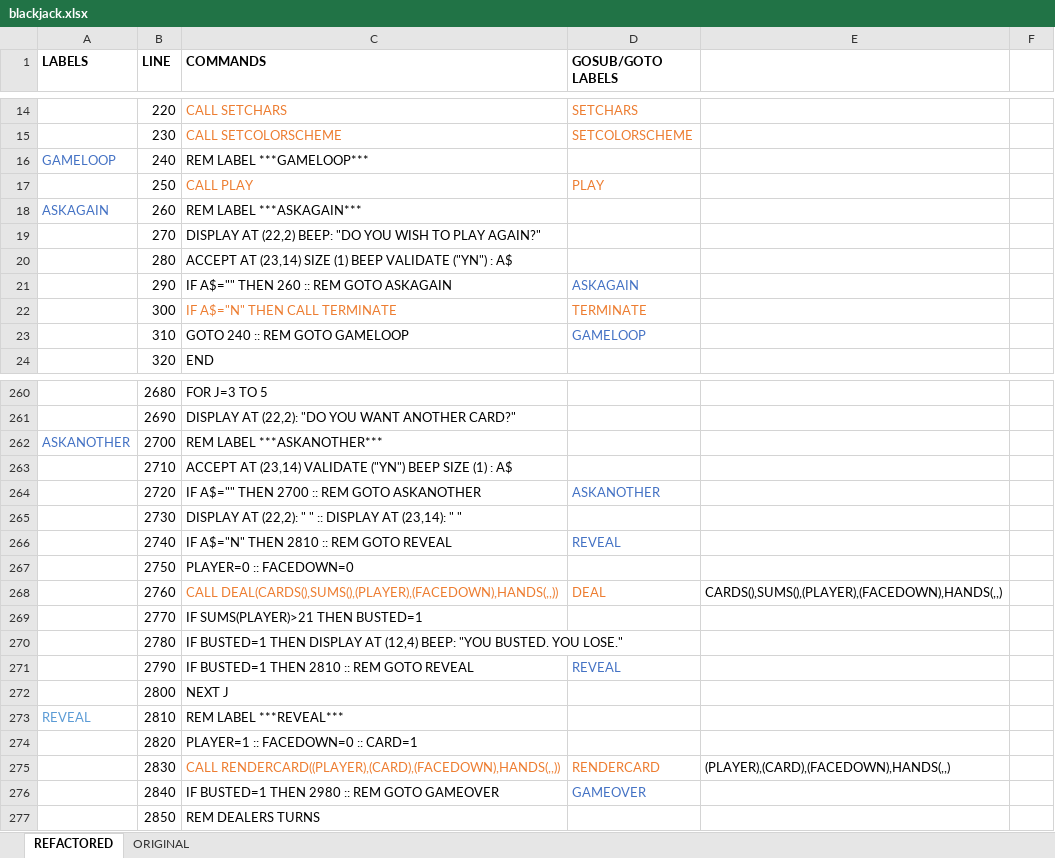
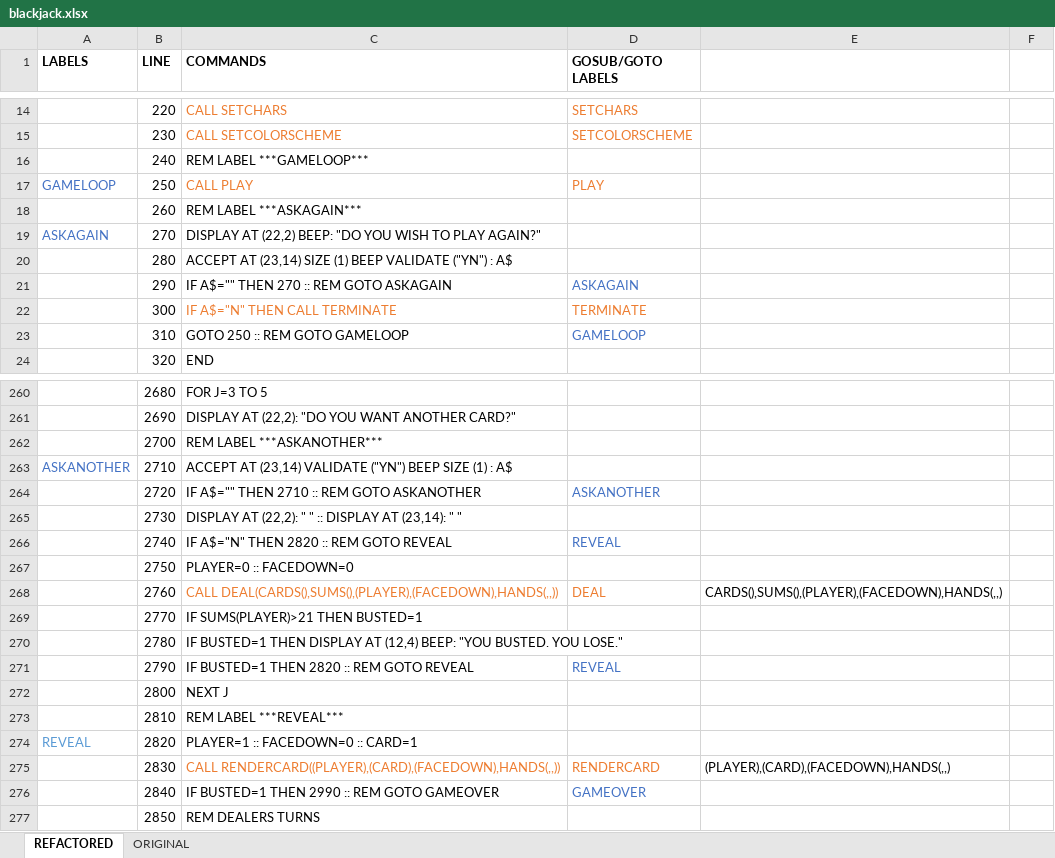
Before and after one commit to seanwo/ti994a, an Excel workbook: blackjack.xlsx, sheet REFACTORED, drawn as a sheet; only a part is shown, gaps mark what is left out; values as stored, in another font and other column widths than the file's, no borders; the diff covers the shown part only; the diff names each change by its address in the sheet, - before the commit and + after, or states it on an @@ line.

```diff
--- a/blackjack.xlsx (sheet REFACTORED)
+++ b/blackjack.xlsx (sheet REFACTORED)
-A16 (LABELS): GAMELOOP
+A16 (LABELS): (empty)
-A17 (LABELS): (empty)
+A17 (LABELS): GAMELOOP
-A18 (LABELS): ASKAGAIN
+A18 (LABELS): (empty)
-A19 (LABELS): (empty)
+A19 (LABELS): ASKAGAIN
-C21 (COMMANDS): IF A$="" THEN 260 :: REM GOTO ASKAGAIN
+C21 (COMMANDS): IF A$="" THEN 270 :: REM GOTO ASKAGAIN
-C23 (COMMANDS): GOTO 240 :: REM GOTO GAMELOOP
+C23 (COMMANDS): GOTO 250 :: REM GOTO GAMELOOP
-A262 (LABELS): ASKANOTHER
+A262 (LABELS): (empty)
-A263 (LABELS): (empty)
+A263 (LABELS): ASKANOTHER
-C264 (COMMANDS): IF A$="" THEN 2700 :: REM GOTO ASKANOTHER
+C264 (COMMANDS): IF A$="" THEN 2710 :: REM GOTO ASKANOTHER
-C266 (COMMANDS): IF A$="N" THEN 2810 :: REM GOTO REVEAL
+C266 (COMMANDS): IF A$="N" THEN 2820 :: REM GOTO REVEAL
-C271 (COMMANDS): IF BUSTED=1 THEN 2810 :: REM GOTO REVEAL
+C271 (COMMANDS): IF BUSTED=1 THEN 2820 :: REM GOTO REVEAL
-A273 (LABELS): REVEAL
+A273 (LABELS): (empty)
-A274 (LABELS): (empty)
+A274 (LABELS): REVEAL
-C276 (COMMANDS): IF BUSTED=1 THEN 2980 :: REM GOTO GAMEOVER
+C276 (COMMANDS): IF BUSTED=1 THEN 2990 :: REM GOTO GAMEOVER
```
Also changed, not shown: 9 edited cells and cell formats elsewhere in this sheet, formulas that keep their value, 4 other files.
